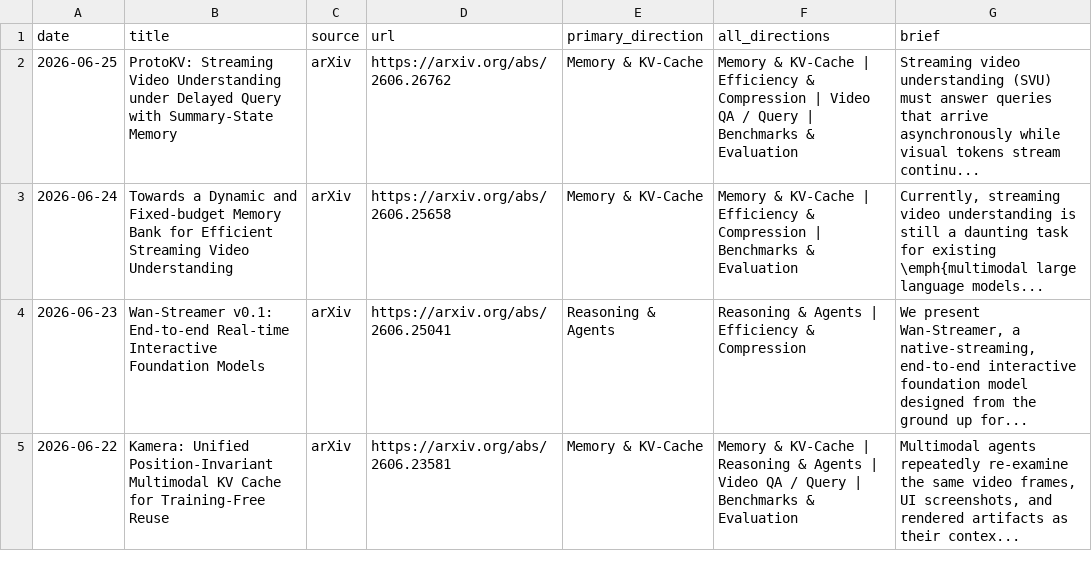
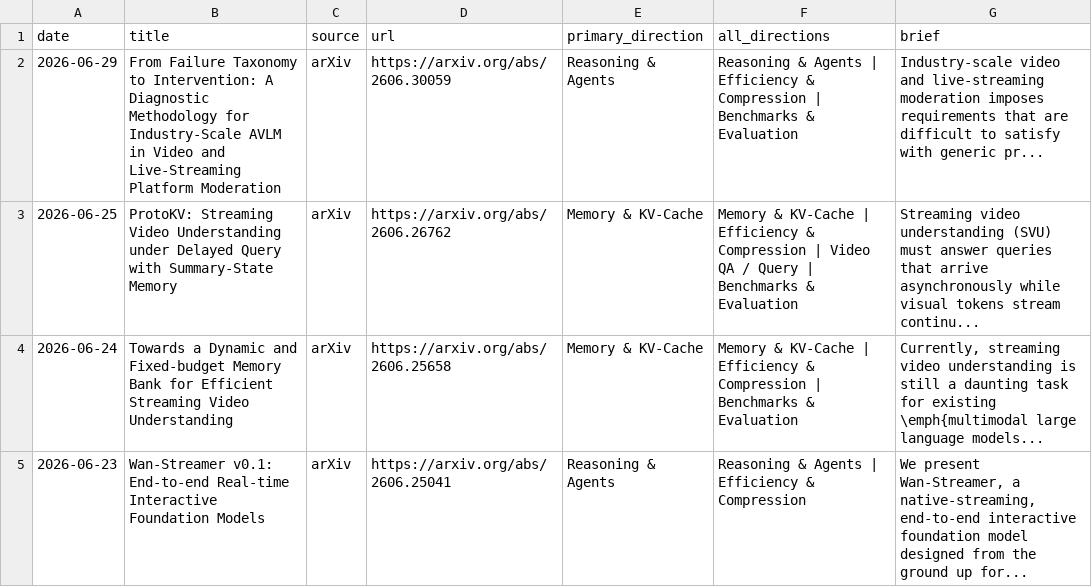
Before and after one commit to hjh123445/streaming-video-understanding-papers-2026, a CSV file: data/papers_2026_streaming_video_understanding.csv, drawn as a sheet; only a part is shown; the shorter side is filled out with more unchanged rows.

```diff
--- a/data/papers_2026_streaming_video_understanding.csv
+++ b/data/papers_2026_streaming_video_understanding.csv
@@ -1,2 +1,3 @@
 date,title,source,url,primary_direction,all_directions,brief
+2026-06-29,From Failure Taxonomy to Intervention: A Diagnostic Methodology for Industry-Scale AVLM in Video and Live-Streaming Platform Moderation,arXiv,https://arxiv.org/abs/2606.30059,Reasoning & Agents,Reasoning & Agents | Efficiency & Compression | Benchmarks & Evaluation,Industry-scale video and live-streaming moderation imposes requirements that are difficult to satisfy with generic pr...
 2026-06-25,ProtoKV: Streaming Video Understanding under Delayed Query with Summary-State Memory,arXiv,https://arxiv.org/abs/2606.26762,Memory & KV-Cache,Memory & KV-Cache | Efficiency & Compression | Video QA / Query | Benchmarks & Evaluation,Streaming video understanding (SVU) must answer queries that arrive asynchronously while visual tokens stream continu...
```
Also changed, not shown: data/papers_2026_streaming_video_understanding.auto.csv, 2 other files.
